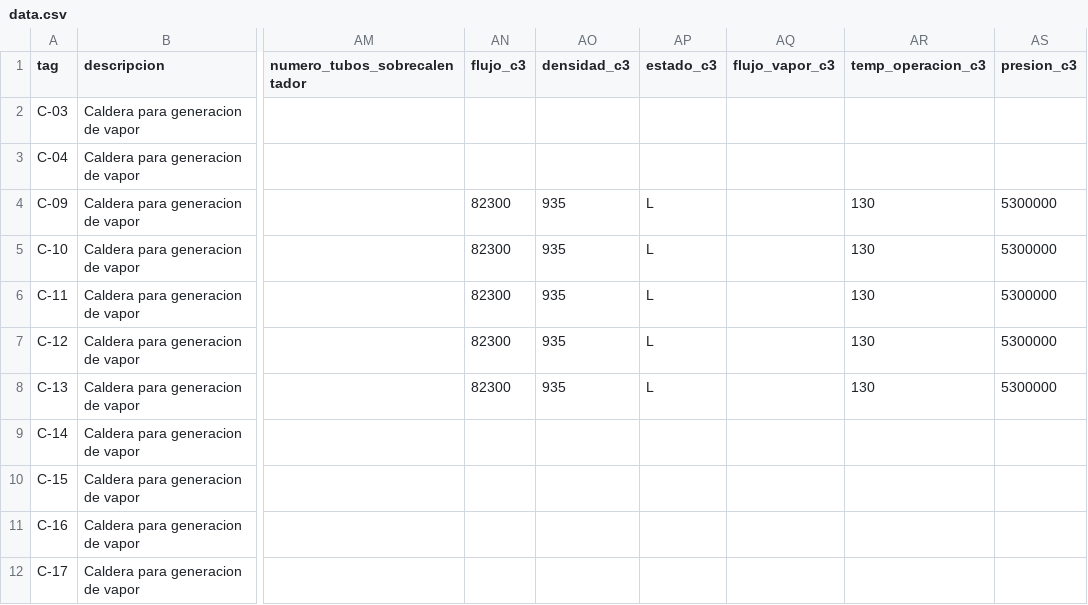
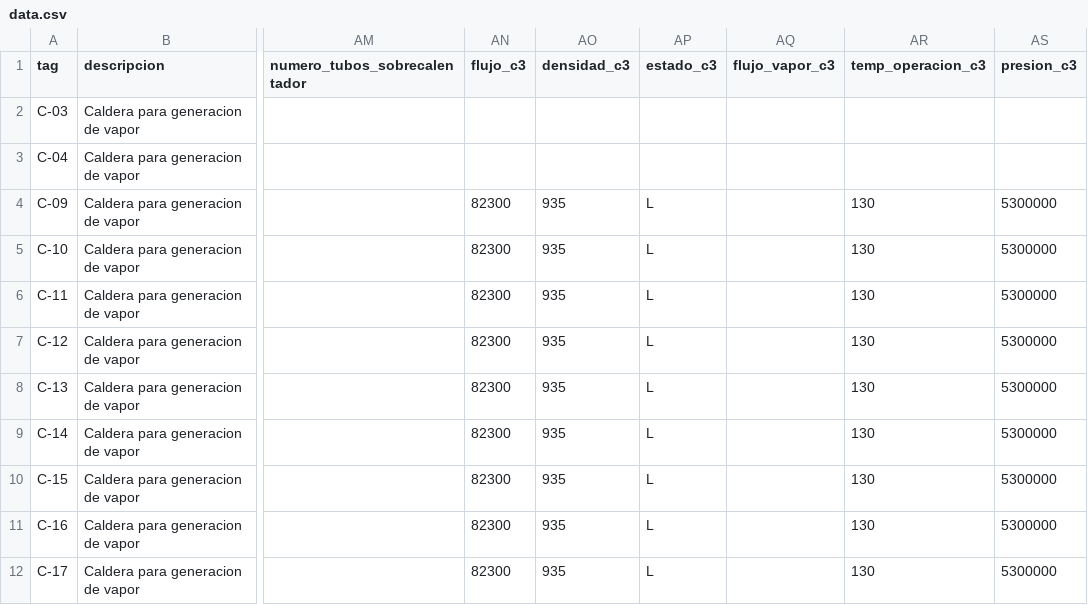
Before and after one commit to desarrollo-indesca/sievep_indesca, a CSV file: calderas/data/data.csv, drawn as a sheet; only a part is shown, gaps mark what is left out; the diff names each change by its address in the sheet, - before the commit and + after, or states it on an @@ line.

```diff
--- a/calderas/data/data.csv
+++ b/calderas/data/data.csv
-AN9:AN12 (flujo_c3): (empty)
+AN9:AN12 (flujo_c3): 82300
-AO9:AO12 (densidad_c3): (empty)
+AO9:AO12 (densidad_c3): 935
-AP9:AP12 (estado_c3): (empty)
+AP9:AP12 (estado_c3): L
-AR9:AR12 (temp_operacion_c3): (empty)
+AR9:AR12 (temp_operacion_c3): 130
-AS9:AS12 (presion_c3): (empty)
+AS9:AS12 (presion_c3): 5300000
```
Also changed, not shown: 1 other file.
